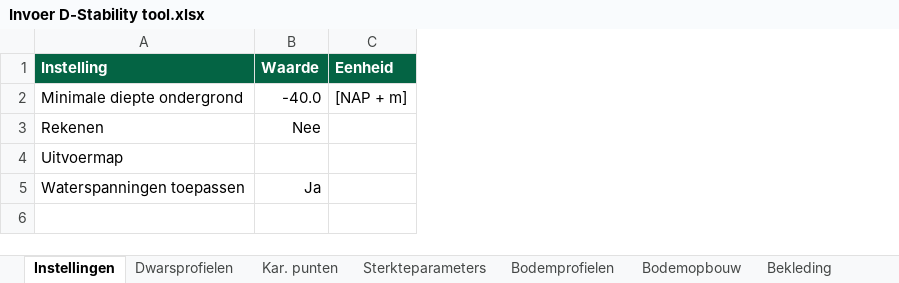
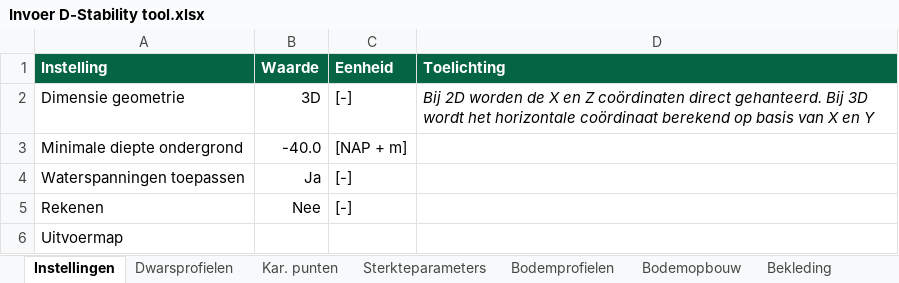
Before and after one commit to scheldestromen/BOLuS, an Excel workbook: excel_tool/Invoer D-Stability tool.xlsx, sheet Instellingen, drawn as a sheet; values as stored, in another font and other column widths than the file's, no borders; 1 other sheet too large or unreadable and not compared; removed rows and columns are numbered as before the commit, all else as after; the diff names each change by its address in the sheet, - before the commit and + after, or states it on an @@ line.

Commit message:
feat: keuze berekenen l-coordinaat of niet d.m.v. algemene instelling

```diff
--- a/excel_tool/Invoer D-Stability tool.xlsx (sheet Instellingen)
+++ b/excel_tool/Invoer D-Stability tool.xlsx (sheet Instellingen)
+column D (Toelichting), empty
+row 2: Dimensie geometrie | 3D | [-] | Bij 2D worden de X en Z coördinaten direct gehanteerd. Bij 3D wordt het horizontale coördinaat berekend op basis van X en Y
+row 4: Waterspanningen toepassen | Ja | [-]
-C5 (Eenheid): (empty)
+C5 (Eenheid): [-]
-row 5: Waterspanningen toepassen | Ja
```
Also changed, not shown: sheet Sterkteparameters, sheet Bodemopbouw, 3 other files.
